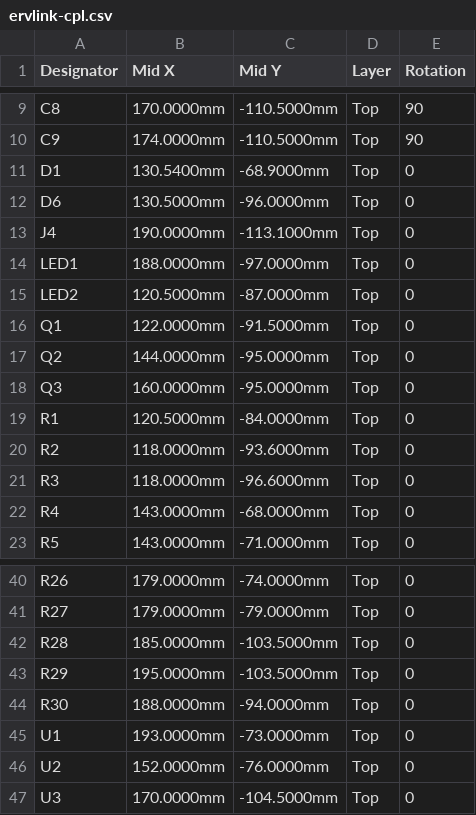
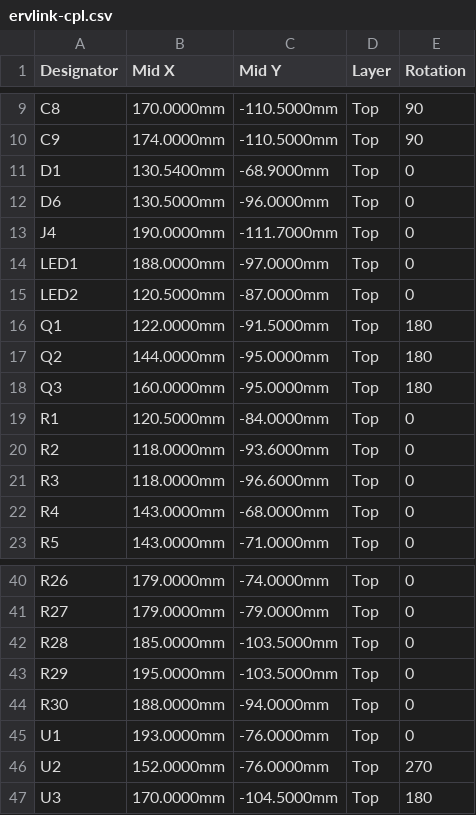
Before and after one commit to lukewaite/panasonic-intellibalance-esphome, a CSV file: hardware/kicad/fab/ervlink-cpl.csv, drawn as a sheet; only a part is shown, gaps mark what is left out.

```diff
--- a/hardware/kicad/fab/ervlink-cpl.csv
+++ b/hardware/kicad/fab/ervlink-cpl.csv
@@ -12,8 +12,8 @@ D1,130.5400mm,-68.9000mm,Top,0
 D6,130.5000mm,-96.0000mm,Top,0
-J4,190.0000mm,-113.1000mm,Top,0
+J4,190.0000mm,-111.7000mm,Top,0
 LED1,188.0000mm,-97.0000mm,Top,0
 LED2,120.5000mm,-87.0000mm,Top,0
-Q1,122.0000mm,-91.5000mm,Top,0
-Q2,144.0000mm,-95.0000mm,Top,0
-Q3,160.0000mm,-95.0000mm,Top,0
+Q1,122.0000mm,-91.5000mm,Top,180
+Q2,144.0000mm,-95.0000mm,Top,180
+Q3,160.0000mm,-95.0000mm,Top,180
 R1,120.5000mm,-84.0000mm,Top,0
@@ -44,4 +44,4 @@ R29,195.0000mm,-103.5000mm,Top,0
 R30,188.0000mm,-94.0000mm,Top,0
-U1,193.0000mm,-73.0000mm,Top,0
-U2,152.0000mm,-76.0000mm,Top,0
-U3,170.0000mm,-104.5000mm,Top,0
+U1,193.0000mm,-76.0000mm,Top,0
+U2,152.0000mm,-76.0000mm,Top,270
+U3,170.0000mm,-104.5000mm,Top,180
```
Also changed, not shown: 3 other files.
